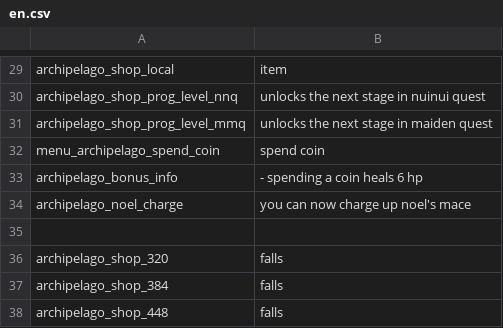
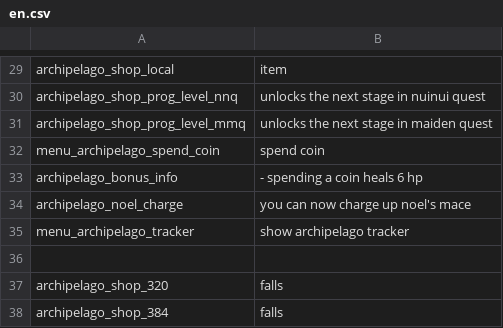
Before and after one commit to StellatedCUBE/NuinuiArchipelago, a CSV file: ClientPlugin/asset/en.csv, drawn as a sheet; only a part is shown, gaps mark what is left out; the shorter side is filled out with more unchanged rows.

```diff
--- a/ClientPlugin/asset/en.csv
+++ b/ClientPlugin/asset/en.csv
@@ -34,2 +34,3 @@ archipelago_bonus_info,- spending a coin heals 6 hp
 archipelago_noel_charge,you can now charge up noel's mace
+menu_archipelago_tracker,show archipelago tracker
 
```
Also changed, not shown: ClientPlugin/asset/ja.csv, 3 other files.
